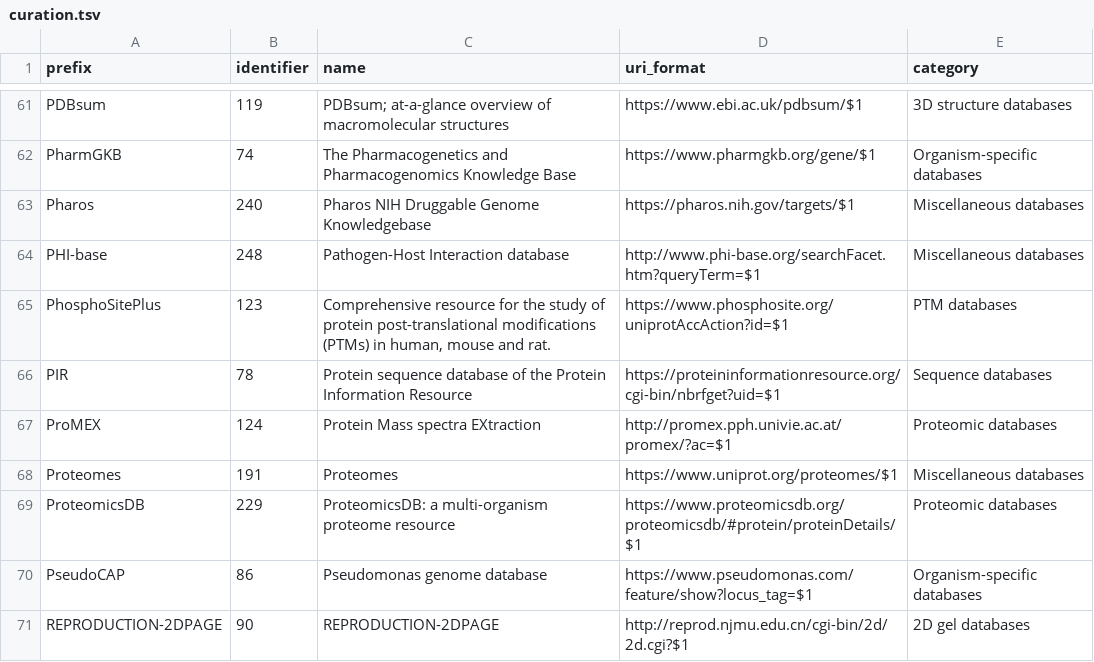
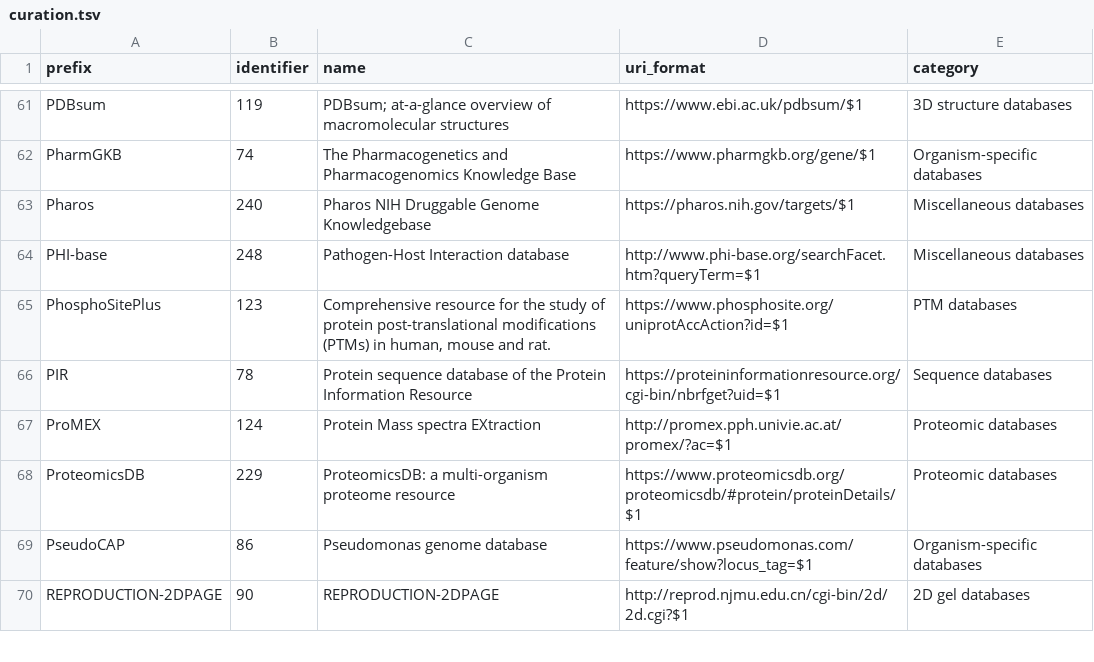
Before and after one commit to biopragmatics/bioregistry, a TSV file: src/bioregistry/data/external/uniprot/curation.tsv, drawn as a sheet; only a part is shown, gaps mark what is left out.

Commit message:
Add UniProt proteomes

```diff
--- a/src/bioregistry/data/external/uniprot/curation.tsv
+++ b/src/bioregistry/data/external/uniprot/curation.tsv
@@ -67,3 +67,2 @@ PIR	78	Protein sequence database of the Protein Information Resource	https://pro
 ProMEX	124	Protein Mass spectra EXtraction	http://promex.pph.univie.ac.at/promex/?ac=$1	Proteomic databases
-Proteomes	191	Proteomes	https://www.uniprot.org/proteomes/$1	Miscellaneous databases
 ProteomicsDB	229	ProteomicsDB: a multi-organism proteome resource	https://www.proteomicsdb.org/proteomicsdb/#protein/proteinDetails/$1	Proteomic databases
```
Also changed, not shown: 1 other file.
